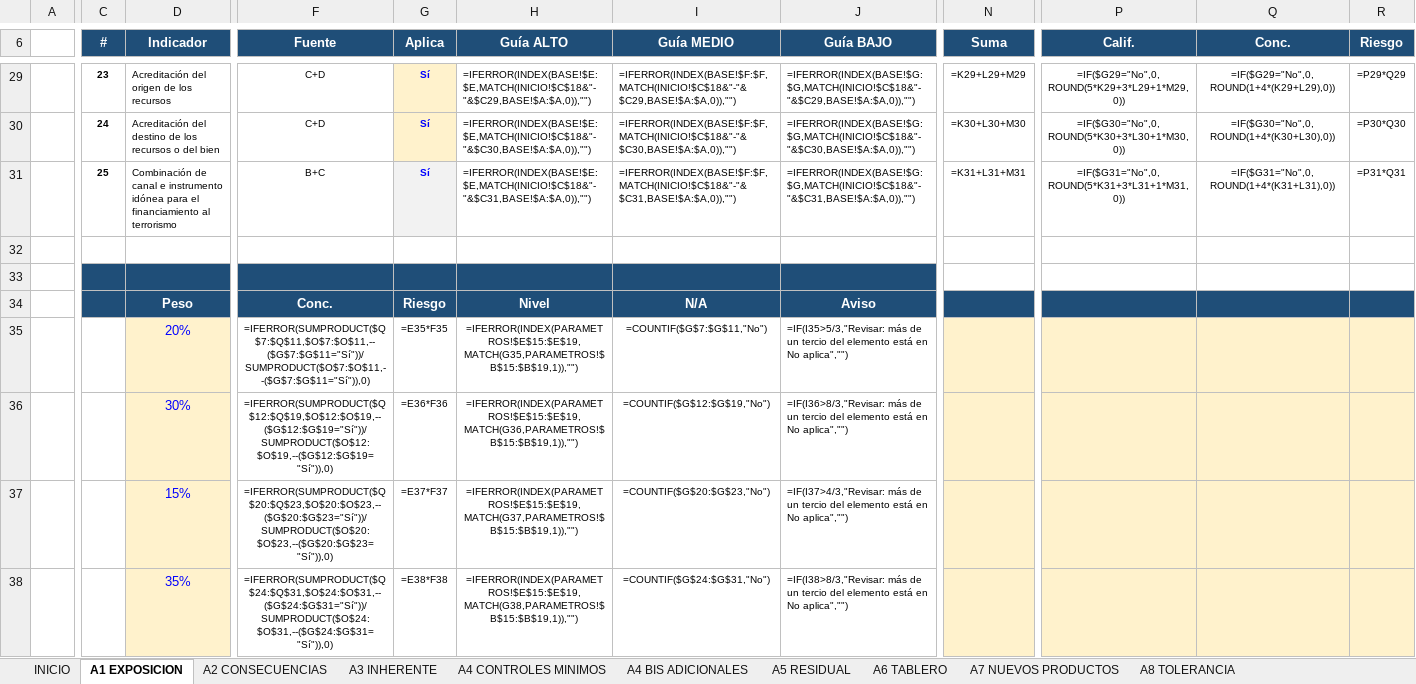
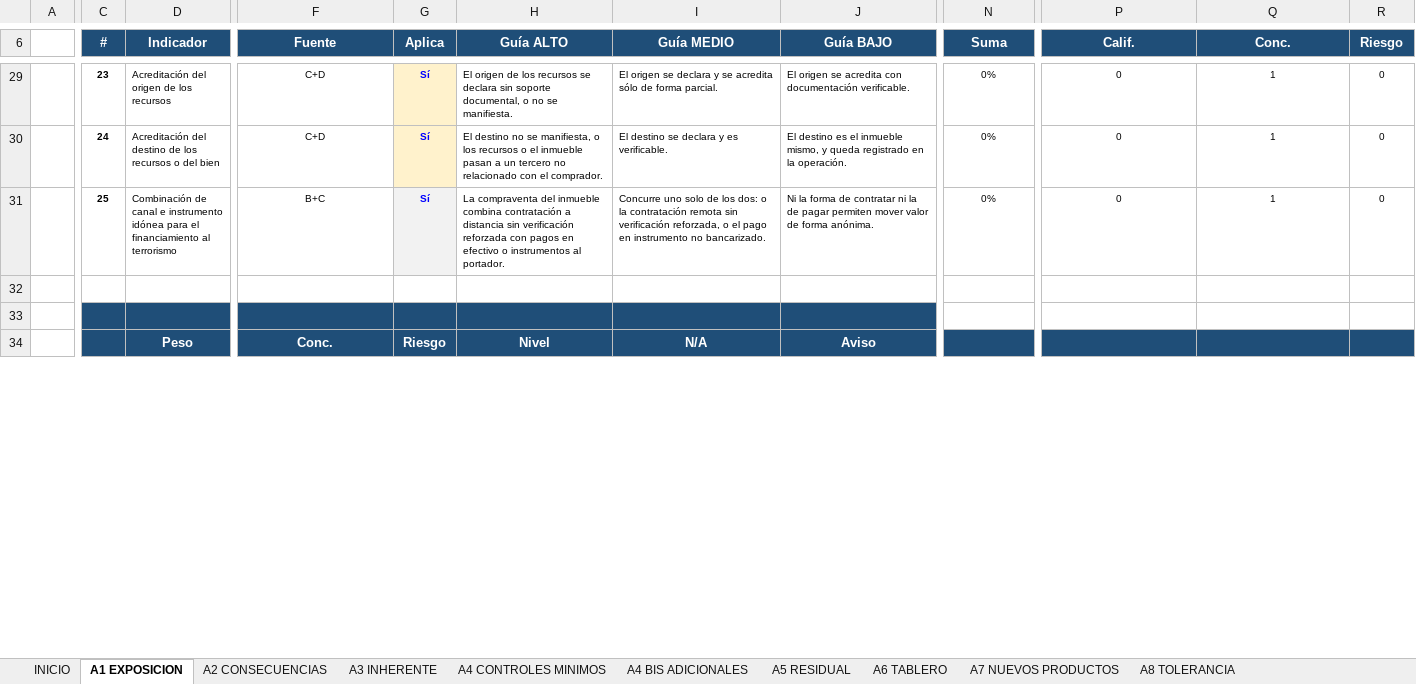
Before and after one commit to maribelvazquez/S01-TAV-IDENTIFICACION, an Excel workbook: s02/descargables/S02_ALU_05_Matriz_Riesgo_EBR_EN_BLANCO.xlsx, sheet A1 EXPOSICION, drawn as a sheet; only a part is shown, gaps mark what is left out; values as stored, in another font and other column widths than the file's, no borders; formulas without a stored value are shown as written; conditional formats not drawn; removed rows and columns are numbered as before the commit, all else as after; rows hold the shown columns only; the diff covers the shown part only; the diff names each change by its address in the sheet, - before the commit and + after, or states it on an @@ line.

```diff
--- a/s02/descargables/S02_ALU_05_Matriz_Riesgo_EBR_EN_BLANCO.xlsx (sheet A1 EXPOSICION)
+++ b/s02/descargables/S02_ALU_05_Matriz_Riesgo_EBR_EN_BLANCO.xlsx (sheet A1 EXPOSICION)
-row 29:  | 23 | Acreditación del origen de los recursos | C+D | Sí | =IFERROR(INDEX(BASE!$E:$E,MATCH(INICIO!$C$18&"-"&$C29,BASE!$A:$A,0)),"") | =IFERROR(INDEX(BASE!$F:$F,MATCH(INICIO!$C$18&"-"&$C29,BASE!$A:$A,0)),"") | =IFERROR(INDEX(BASE!$G:$G,MATCH(INICIO!$C$18&"-"&$C29,BASE!$A:$A,0)),"") | =K29+L29+M29 | =IF($G29="No",0,ROUND(5*K29+3*L29+1*M29,0)) | =IF($G29="No",0,ROUND(1+4*(K29+L29),0)) | =P29*Q29
-row 30:  | 24 | Acreditación del destino de los recursos o del bien | C+D | Sí | =IFERROR(INDEX(BASE!$E:$E,MATCH(INICIO!$C$18&"-"&$C30,BASE!$A:$A,0)),"") | =IFERROR(INDEX(BASE!$F:$F,MATCH(INICIO!$C$18&"-"&$C30,BASE!$A:$A,0)),"") | =IFERROR(INDEX(BASE!$G:$G,MATCH(INICIO!$C$18&"-"&$C30,BASE!$A:$A,0)),"") | =K30+L30+M30 | =IF($G30="No",0,ROUND(5*K30+3*L30+1*M30,0)) | =IF($G30="No",0,ROUND(1+4*(K30+L30),0)) | =P30*Q30
+row 29:  | 23 | Acreditación del origen de los recursos | C+D | Sí | El origen de los recursos se declara sin soporte documental, o no se manifiesta. | El origen se declara y se acredita sólo de forma parcial. | El origen se acredita con documentación verificable. | 0% | 0 | 1 | 0
+row 30:  | 24 | Acreditación del destino de los recursos o del bien | C+D | Sí | El destino no se manifiesta, o los recursos o el inmueble pasan a un tercero no relacionado con el comprador. | El destino se declara y es verificable. | El destino es el inmueble mismo, y queda registrado en la operación. | 0% | 0 | 1 | 0
-H31 (Guía ALTO): =IFERROR(INDEX(BASE!$E:$E,MATCH(INICIO!$C$18&"-"&$C31,BASE!$A:$A,0)),"")
+H31 (Guía ALTO): La compraventa del inmueble combina contratación a distancia sin verificación reforzada con pagos en efectivo o instrumentos al portador.
-I31 (Guía MEDIO): =IFERROR(INDEX(BASE!$F:$F,MATCH(INICIO!$C$18&"-"&$C31,BASE!$A:$A,0)),"")
+I31 (Guía MEDIO): Concurre uno solo de los dos: o la contratación remota sin verificación reforzada, o el pago en instrumento no bancarizado.
-J31 (Guía BAJO): =IFERROR(INDEX(BASE!$G:$G,MATCH(INICIO!$C$18&"-"&$C31,BASE!$A:$A,0)),"")
+J31 (Guía BAJO): Ni la forma de contratar ni la de pagar permiten mover valor de forma anónima.
-N31 (Suma): =K31+L31+M31
+N31 (Suma): 0%
-P31 (Calif.): =IF($G31="No",0,ROUND(5*K31+3*L31+1*M31,0))
+P31 (Calif.): 0
-Q31 (Conc.): =IF($G31="No",0,ROUND(1+4*(K31+L31),0))
+Q31 (Conc.): 1
-R31 (Riesgo): =P31*Q31
+R31 (Riesgo): 0
-C33:J33 fill: none
+C33:J33 fill: #1F4E78
-C34 fill: none
+C34 fill: #1F4E78
-N34:R34 fill: none
+N34:R34 fill: #1F4E78
-row 35:  |  | 20% | =IFERROR(SUMPRODUCT($Q$7:$Q$11,$O$7:$O$11,--($G$7:$G$11="Sí"))/SUMPRODUCT($O$7:$O$11,--($G$7:$G$11="Sí")),0) | =E35*F35 | =IFERROR(INDEX(PARAMETROS!$E$15:$E$19,MATCH(G35,PARAMETROS!$B$15:$B$19,1)),"") | =COUNTIF($G$7:$G$11,"No") | =IF(I35>5/3,"Revisar: más de un tercio del elemento está en No aplica","")
-row 36:  |  | 30% | =IFERROR(SUMPRODUCT($Q$12:$Q$19,$O$12:$O$19,--($G$12:$G$19="Sí"))/SUMPRODUCT($O$12:$O$19,--($G$12:$G$19="Sí")),0) | =E36*F36 | =IFERROR(INDEX(PARAMETROS!$E$15:$E$19,MATCH(G36,PARAMETROS!$B$15:$B$19,1)),"") | =COUNTIF($G$12:$G$19,"No") | =IF(I36>8/3,"Revisar: más de un tercio del elemento está en No aplica","")
-row 37:  |  | 15% | =IFERROR(SUMPRODUCT($Q$20:$Q$23,$O$20:$O$23,--($G$20:$G$23="Sí"))/SUMPRODUCT($O$20:$O$23,--($G$20:$G$23="Sí")),0) | =E37*F37 | =IFERROR(INDEX(PARAMETROS!$E$15:$E$19,MATCH(G37,PARAMETROS!$B$15:$B$19,1)),"") | =COUNTIF($G$20:$G$23,"No") | =IF(I37>4/3,"Revisar: más de un tercio del elemento está en No aplica","")
-row 38:  |  | 35% | =IFERROR(SUMPRODUCT($Q$24:$Q$31,$O$24:$O$31,--($G$24:$G$31="Sí"))/SUMPRODUCT($O$24:$O$31,--($G$24:$G$31="Sí")),0) | =E38*F38 | =IFERROR(INDEX(PARAMETROS!$E$15:$E$19,MATCH(G38,PARAMETROS!$B$15:$B$19,1)),"") | =COUNTIF($G$24:$G$31,"No") | =IF(I38>8/3,"Revisar: más de un tercio del elemento está en No aplica","")
```
Also changed, not shown: 18 added rows, 14 removed rows, 66 edited cells and cell formats elsewhere in this sheet, sheet A5 RESIDUAL, sheet A3 INHERENTE, sheet B CLIENTE, sheet A6 TABLERO, sheet CATALOGO, sheet A4 CONTROLES MINIMOS, 9 more sheets, hidden cells, s01/S01_ALU_02_Instrumento_Expediente.xlsx, s02/descargables/S02_ALU_03_Matriz_Riesgo_EBR.xlsx, 10 other files.
